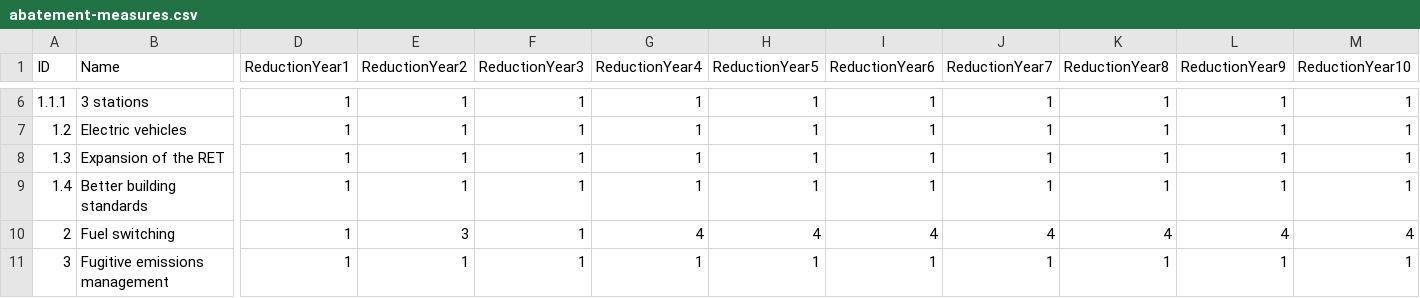
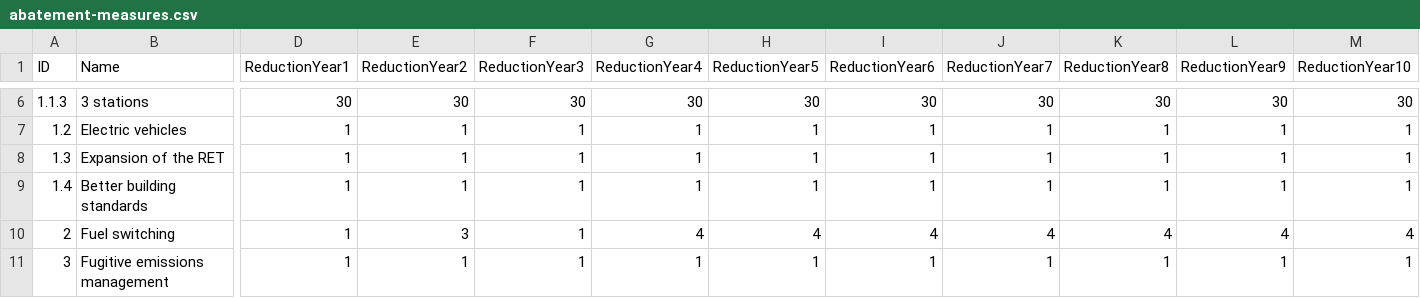
Before and after one commit to sonnenhaft/hong-chart, a CSV file: stubs/abatement-measures.csv, drawn as a sheet; only a part is shown, gaps mark what is left out; the diff covers the shown part only; the diff names each change by its address in the sheet, - before the commit and + after, or states it on an @@ line.

```diff
--- a/stubs/abatement-measures.csv
+++ b/stubs/abatement-measures.csv
-A6 (ID): 1.1.1
+A6 (ID): 1.1.3
-D6 (ReductionYear1): 1
+D6 (ReductionYear1): 30
-E6 (ReductionYear2): 1
+E6 (ReductionYear2): 30
-F6 (ReductionYear3): 1
+F6 (ReductionYear3): 30
-G6 (ReductionYear4): 1
+G6 (ReductionYear4): 30
-H6 (ReductionYear5): 1
+H6 (ReductionYear5): 30
-I6 (ReductionYear6): 1
+I6 (ReductionYear6): 30
-J6 (ReductionYear7): 1
+J6 (ReductionYear7): 30
-K6 (ReductionYear8): 1
+K6 (ReductionYear8): 30
-L6 (ReductionYear9): 1
+L6 (ReductionYear9): 30
-M6 (ReductionYear10): 1
+M6 (ReductionYear10): 30
```
Also changed, not shown: 36 edited cells elsewhere in this file, stubs/abatement-measures-v1.csv, stubs/targets-and-baseline.csv, 4 other files.
